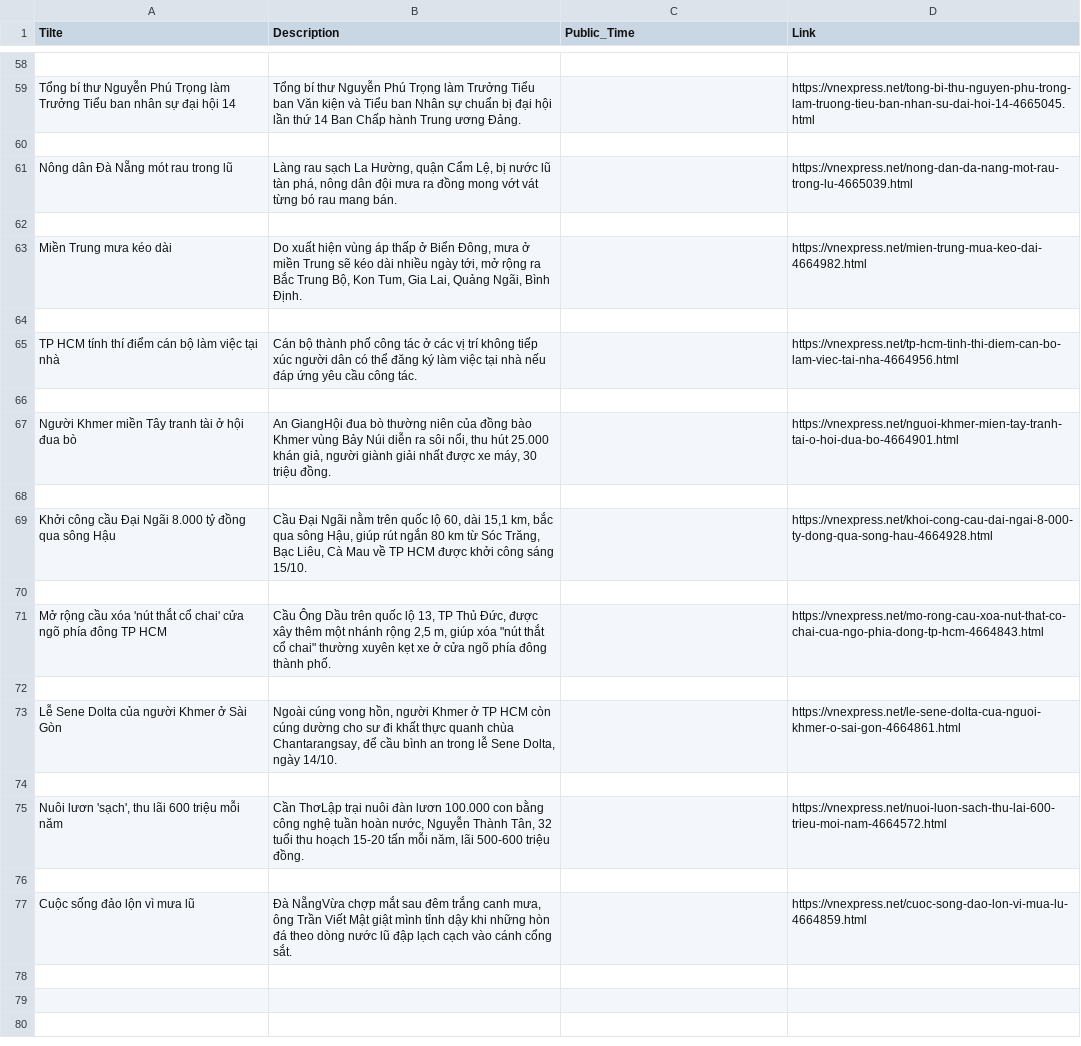
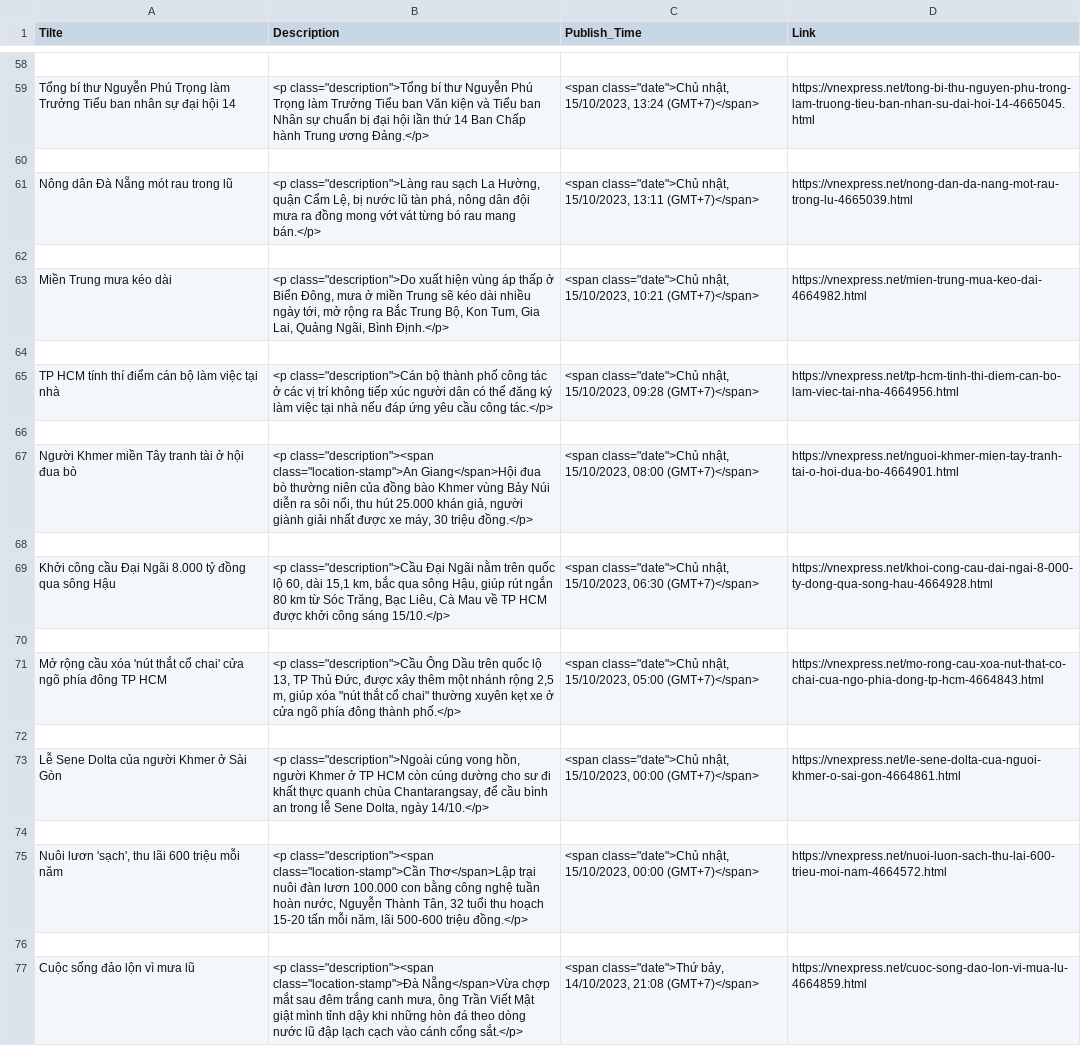
Before and after one commit to IIndicus/water_potability, a CSV file: articles.csv, drawn as a sheet; only a part is shown, gaps mark what is left out; the diff covers the shown part only; the diff names each change by its address in the sheet, - before the commit and + after, or states it on an @@ line.

```diff
--- a/articles.csv
+++ b/articles.csv
-C1: Public_Time
+C1: Publish_Time
-B59 (Description): Tổng bí thư Nguyễn Phú Trọng làm Trưởng Tiểu ban Văn kiện và Tiểu ban Nhân sự chuẩn bị đại hội lần thứ 14 Ban Chấp hành Trung ương Đảng.
+B59 (Description): <p class="description">Tổng bí thư Nguyễn Phú Trọng làm Trưởng Tiểu ban Văn kiện và Tiểu ban Nhân sự chuẩn bị đại hội lần thứ 14 Ban Chấp hành Trung ương Đảng.</p>
-C59 (Publish_Time): (empty)
+C59 (Publish_Time): <span class="date">Chủ nhật, 15/10/2023, 13:24 (GMT+7)</span>
-B61 (Description): Làng rau sạch La Hường, quận Cẩm Lệ, bị nước lũ tàn phá, nông dân đội mưa ra đồng mong vớt vát từng bó rau mang bán.
+B61 (Description): <p class="description">Làng rau sạch La Hường, quận Cẩm Lệ, bị nước lũ tàn phá, nông dân đội mưa ra đồng mong vớt vát từng bó rau mang bán.</p>
-C61 (Publish_Time): (empty)
+C61 (Publish_Time): <span class="date">Chủ nhật, 15/10/2023, 13:11 (GMT+7)</span>
-B63 (Description): Do xuất hiện vùng áp thấp ở Biển Đông, mưa ở miền Trung sẽ kéo dài nhiều ngày tới, mở rộng ra Bắc Trung Bộ, Kon Tum, Gia Lai, Quảng Ngãi, Bình Định.
+B63 (Description): <p class="description">Do xuất hiện vùng áp thấp ở Biển Đông, mưa ở miền Trung sẽ kéo dài nhiều ngày tới, mở rộng ra Bắc Trung Bộ, Kon Tum, Gia Lai, Quảng Ngãi, Bình Định.</p>
-C63 (Publish_Time): (empty)
+C63 (Publish_Time): <span class="date">Chủ nhật, 15/10/2023, 10:21 (GMT+7)</span>
-B65 (Description): Cán bộ thành phố công tác ở các vị trí không tiếp xúc người dân có thể đăng ký làm việc tại nhà nếu đáp ứng yêu cầu công tác.
+B65 (Description): <p class="description">Cán bộ thành phố công tác ở các vị trí không tiếp xúc người dân có thể đăng ký làm việc tại nhà nếu đáp ứng yêu cầu công tác.</p>
-C65 (Publish_Time): (empty)
+C65 (Publish_Time): <span class="date">Chủ nhật, 15/10/2023, 09:28 (GMT+7)</span>
-B67 (Description): An GiangHội đua bò thường niên của đồng bào Khmer vùng Bảy Núi diễn ra sôi nổi, thu hút 25.000 khán giả, người giành giải nhất được xe máy, 30 triệu đồng.
+B67 (Description): <p class="description"><span class="location-stamp">An Giang</span>Hội đua bò thường niên của đồng bào Khmer vùng Bảy Núi diễn ra sôi nổi, thu hút 25.000 khán giả, người giành giải nhất được xe máy, 30 triệu đồng.</p>
-C67 (Publish_Time): (empty)
+C67 (Publish_Time): <span class="date">Chủ nhật, 15/10/2023, 08:00 (GMT+7)</span>
-B69 (Description): Cầu Đại Ngãi nằm trên quốc lộ 60, dài 15,1 km, bắc qua sông Hậu, giúp rút ngắn 80 km từ Sóc Trăng, Bạc Liêu, Cà Mau về TP HCM được khởi công sáng 15/10.
+B69 (Description): <p class="description">Cầu Đại Ngãi nằm trên quốc lộ 60, dài 15,1 km, bắc qua sông Hậu, giúp rút ngắn 80 km từ Sóc Trăng, Bạc Liêu, Cà Mau về TP HCM được khởi công sáng 15/10.</p>
-C69 (Publish_Time): (empty)
+C69 (Publish_Time): <span class="date">Chủ nhật, 15/10/2023, 06:30 (GMT+7)</span>
-B71 (Description): Cầu Ông Dầu trên quốc lộ 13, TP Thủ Đức, được xây thêm một nhánh rộng 2,5 m, giúp xóa "nút thắt cổ chai" thường xuyên kẹt xe ở cửa ngõ phía đông thành phố.
+B71 (Description): <p class="description">Cầu Ông Dầu trên quốc lộ 13, TP Thủ Đức, được xây thêm một nhánh rộng 2,5 m, giúp xóa "nút thắt cổ chai" thường xuyên kẹt xe ở cửa ngõ phía đông thành phố.</p>
-C71 (Publish_Time): (empty)
+C71 (Publish_Time): <span class="date">Chủ nhật, 15/10/2023, 05:00 (GMT+7)</span>
-B73 (Description): Ngoài cúng vong hồn, người Khmer ở TP HCM còn cúng dường cho sư đi khất thực quanh chùa Chantarangsay, để cầu bình an trong lễ Sene Dolta, ngày 14/10.
+B73 (Description): <p class="description">Ngoài cúng vong hồn, người Khmer ở TP HCM còn cúng dường cho sư đi khất thực quanh chùa Chantarangsay, để cầu bình an trong lễ Sene Dolta, ngày 14/10.</p>
-C73 (Publish_Time): (empty)
+C73 (Publish_Time): <span class="date">Chủ nhật, 15/10/2023, 00:00 (GMT+7)</span>
-B75 (Description): Cần ThơLập trại nuôi đàn lươn 100.000 con bằng công nghệ tuần hoàn nước, Nguyễn Thành Tân, 32 tuổi thu hoạch 15-20 tấn mỗi năm, lãi 500-600 triệu đồng.
+B75 (Description): <p class="description"><span class="location-stamp">Cần Thơ</span>Lập trại nuôi đàn lươn 100.000 con bằng công nghệ tuần hoàn nước, Nguyễn Thành Tân, 32 tuổi thu hoạch 15-20 tấn mỗi năm, lãi 500-600 triệu đồng.</p>
-C75 (Publish_Time): (empty)
+C75 (Publish_Time): <span class="date">Chủ nhật, 15/10/2023, 00:00 (GMT+7)</span>
-B77 (Description): Đà NẵngVừa chợp mắt sau đêm trắng canh mưa, ông Trần Viết Mật giật mình tỉnh dậy khi những hòn đá theo dòng nước lũ đập lạch cạch vào cánh cổng sắt.
+B77 (Description): <p class="description"><span class="location-stamp">Đà Nẵng</span>Vừa chợp mắt sau đêm trắng canh mưa, ông Trần Viết Mật giật mình tỉnh dậy khi những hòn đá theo dòng nước lũ đập lạch cạch vào cánh cổng sắt.</p>
-C77 (Publish_Time): (empty)
+C77 (Publish_Time): <span class="date">Thứ bảy, 14/10/2023, 21:08 (GMT+7)</span>
```
Also changed, not shown: 1 added row, 1 removed row and 54 edited cells elsewhere in this file.
